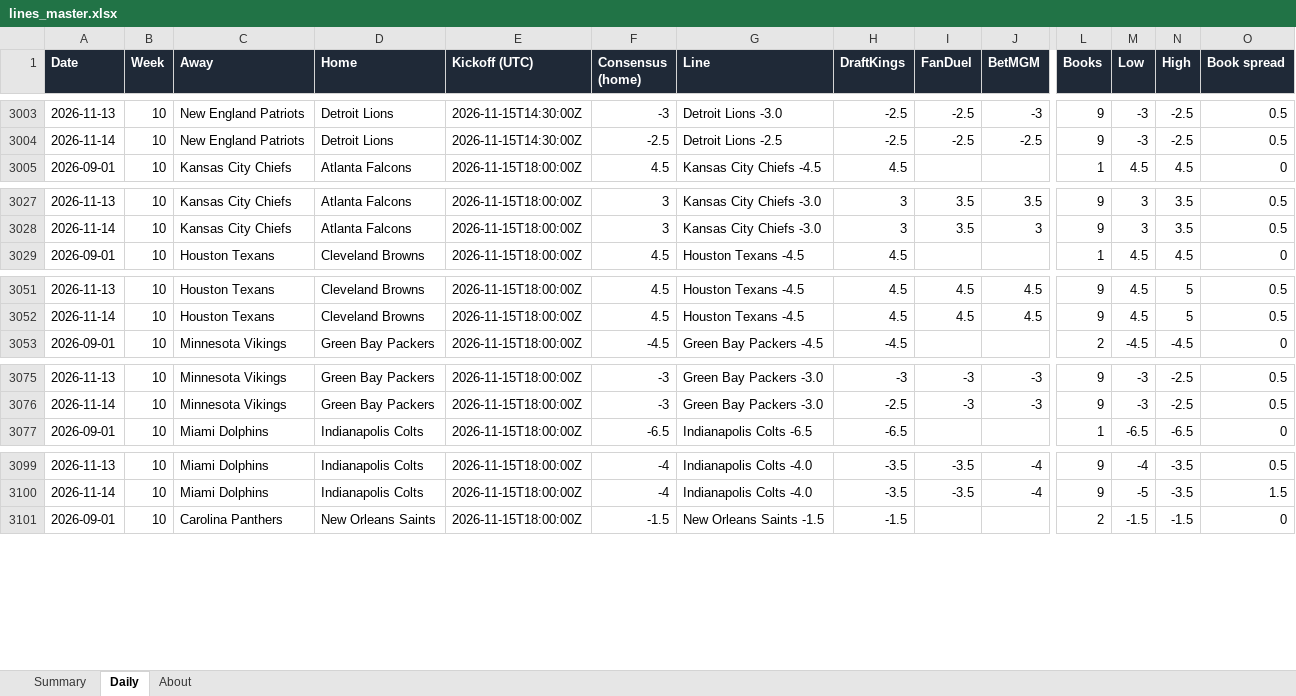
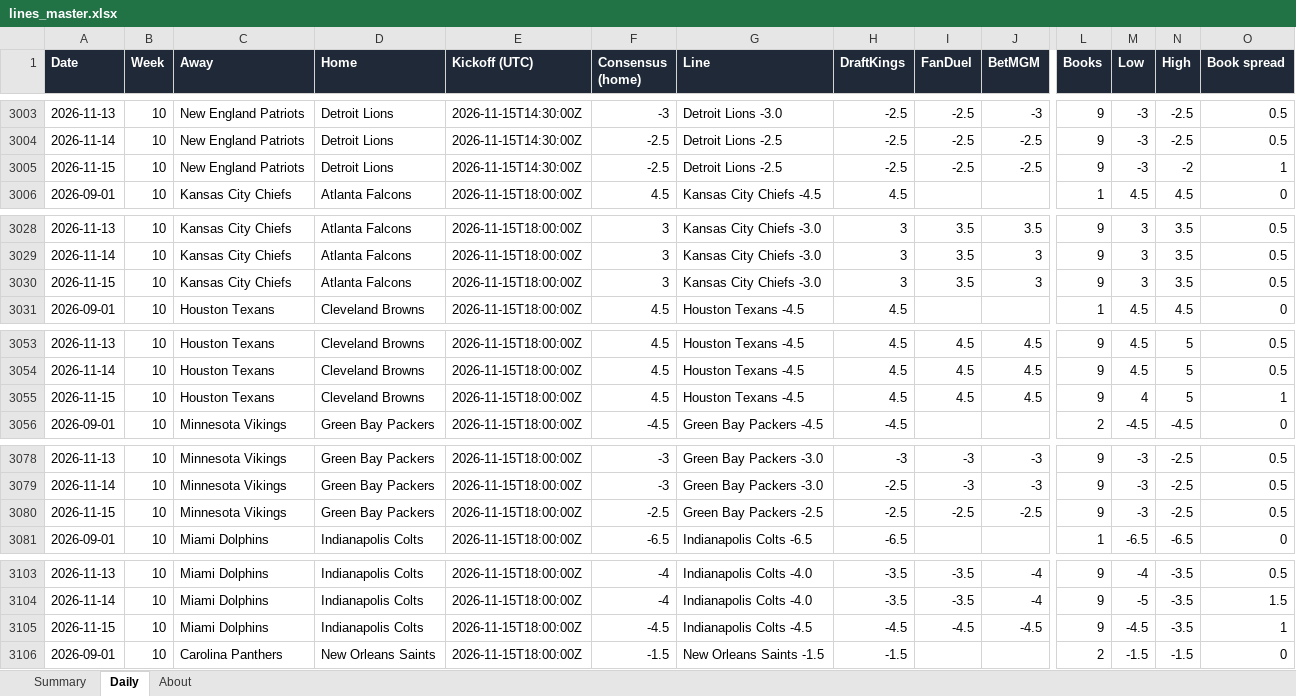
Before and after one commit to G4-Admin/nfl-line-tracker, an Excel workbook: data/lines_master.xlsx, sheet Daily, drawn as a sheet; only a part is shown, gaps mark what is left out; values as stored, in another font and other column widths than the file's, no borders; rows hold the shown columns only; the diff covers the shown part only; the diff names each change by its address in the sheet, - before the commit and + after, or states it on an @@ line.

```diff
--- a/data/lines_master.xlsx (sheet Daily)
+++ b/data/lines_master.xlsx (sheet Daily)
+row 3005: 2026-11-15 | 10 | New England Patriots | Detroit Lions | 2026-11-15T14:30:00Z | -2.5 | Detroit Lions -2.5 | -2.5 | -2.5 | -2.5 | 9 | -3 | -2 | 1
+row 3030: 2026-11-15 | 10 | Kansas City Chiefs | Atlanta Falcons | 2026-11-15T18:00:00Z | 3 | Kansas City Chiefs -3.0 | 3 | 3.5 | 3 | 9 | 3 | 3.5 | 0.5
+row 3055: 2026-11-15 | 10 | Houston Texans | Cleveland Browns | 2026-11-15T18:00:00Z | 4.5 | Houston Texans -4.5 | 4.5 | 4.5 | 4.5 | 9 | 4 | 5 | 1
+row 3080: 2026-11-15 | 10 | Minnesota Vikings | Green Bay Packers | 2026-11-15T18:00:00Z | -2.5 | Green Bay Packers -2.5 | -2.5 | -2.5 | -2.5 | 9 | -3 | -2.5 | 0.5
+row 3105: 2026-11-15 | 10 | Miami Dolphins | Indianapolis Colts | 2026-11-15T18:00:00Z | -4.5 | Indianapolis Colts -4.5 | -4.5 | -4.5 | -4.5 | 9 | -4.5 | -3.5 | 1
```
Also changed, not shown: 21 added rows elsewhere in this sheet, sheet Summary, sheet About, 5 other files.
